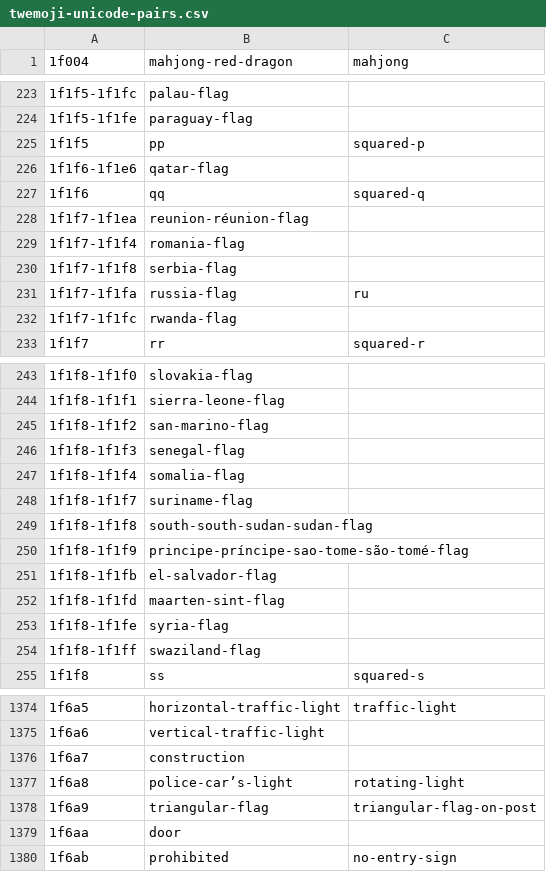
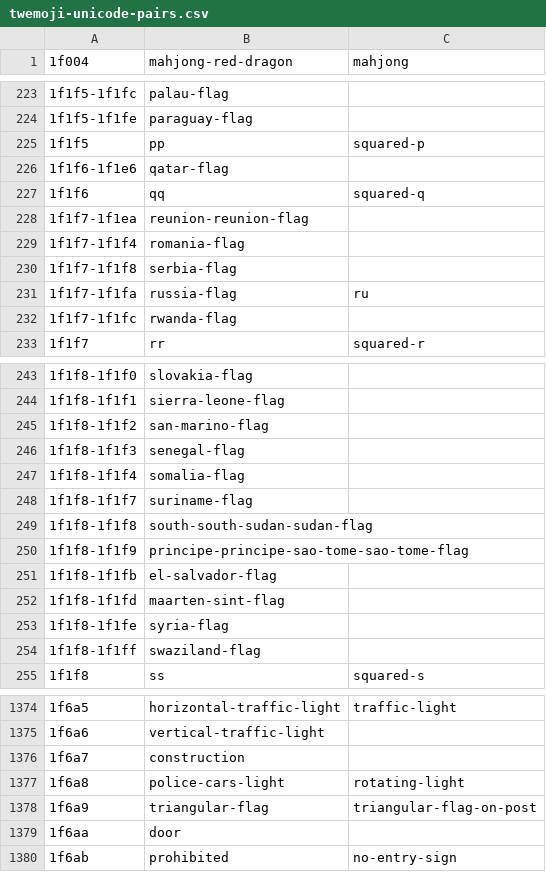
Before and after one commit to kamalasaurus/twemoji-possum, a CSV file: tmp/twemoji-unicode-pairs.csv, drawn as a sheet; only a part is shown, gaps mark what is left out; the diff covers the shown part only.

```diff
--- a/tmp/twemoji-unicode-pairs.csv
+++ b/tmp/twemoji-unicode-pairs.csv
@@ -227,3 +227,3 @@
 1f1f6,qq,squared-q
-1f1f7-1f1ea,reunion-réunion-flag
+1f1f7-1f1ea,reunion-reunion-flag
 1f1f7-1f1f4,romania-flag
@@ -249,3 +249,3 @@
 1f1f8-1f1f8,south-south-sudan-sudan-flag
-1f1f8-1f1f9,principe-príncipe-sao-tome-são-tomé-flag
+1f1f8-1f1f9,principe-principe-sao-tome-sao-tome-flag
 1f1f8-1f1fb,el-salvador-flag
@@ -1376,3 +1376,3 @@
 1f6a7,construction
-1f6a8,police-car’s-light,rotating-light
+1f6a8,police-cars-light,rotating-light
 1f6a9,triangular-flag,triangular-flag-on-post
```
Also changed, not shown: 25 edited cells elsewhere in this file, tmp/full-emoji-list.csv, 1 other file.
